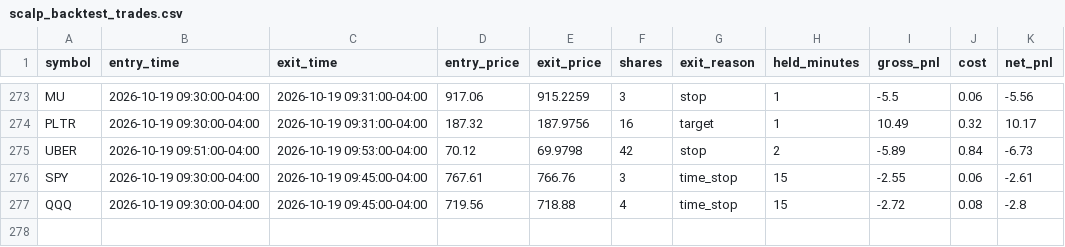
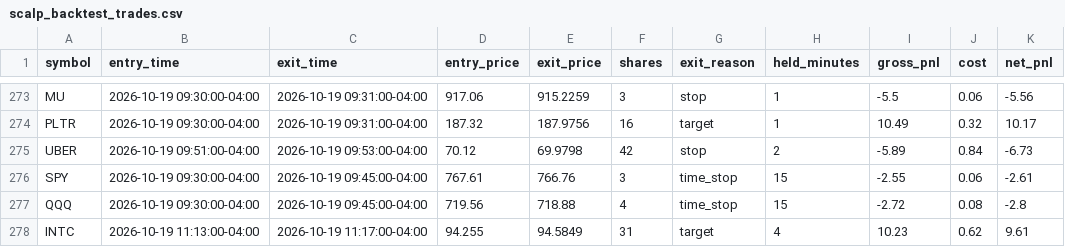
Before and after one commit to njdfan1711-cpu/Fin, a CSV file: scalping/scalp_backtest_trades.csv, drawn as a sheet; only a part is shown, gaps mark what is left out; the diff names each change by its address in the sheet, - before the commit and + after, or states it on an @@ line.

```diff
--- a/scalping/scalp_backtest_trades.csv
+++ b/scalping/scalp_backtest_trades.csv
+row 278: INTC | 2026-10-19 11:13:00-04:00 | 2026-10-19 11:17:00-04:00 | 94.255 | 94.5849 | 31 | target | 4 | 10.23 | 0.62 | 9.61
```
Also changed, not shown: scalping/scalp_backtest_trail_trades.csv, scalping/scalp_signals_tagged.csv, 4 other files.
